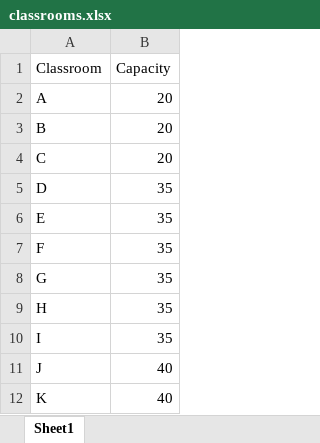
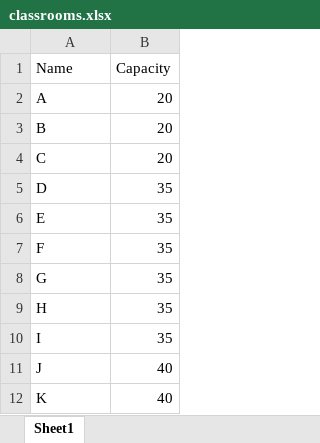
Before and after one commit to mariedoh/cap, an Excel workbook: classrooms.xlsx, sheet Sheet1, drawn as a sheet; values as stored, in another font and other column widths than the file's, no borders; the diff names each change by its address in the sheet, - before the commit and + after, or states it on an @@ line.

```diff
--- a/classrooms.xlsx (sheet Sheet1)
+++ b/classrooms.xlsx (sheet Sheet1)
-A1: Classroom
+A1: Name
```
Also changed, not shown: original.xlsx, 5 other files.
